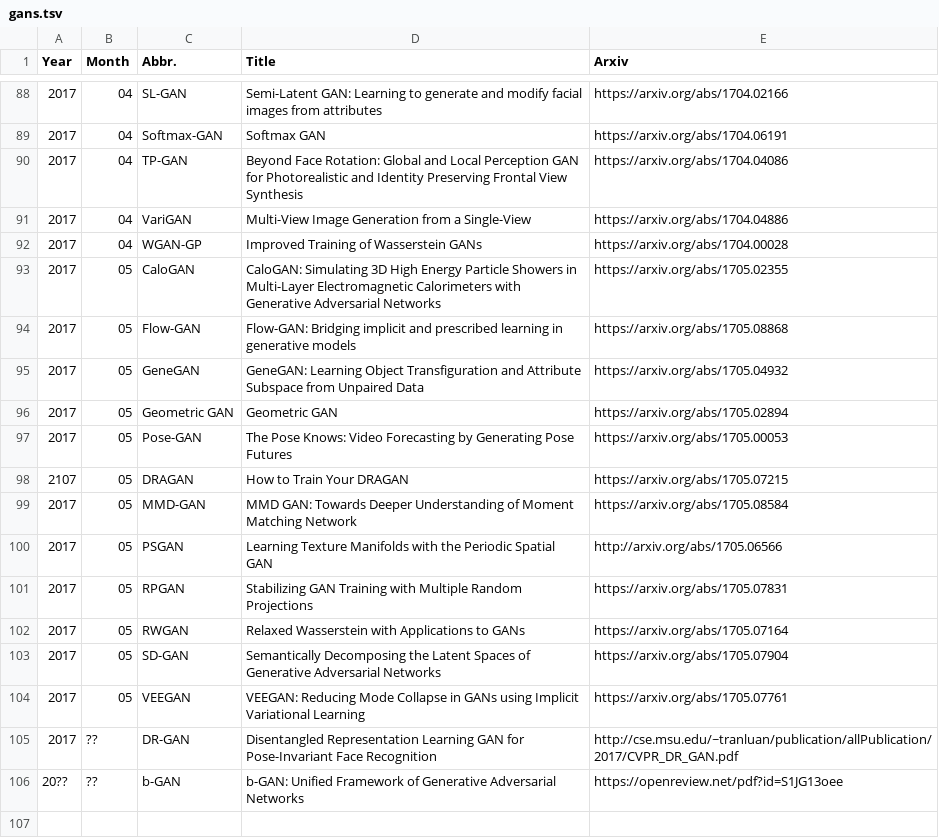
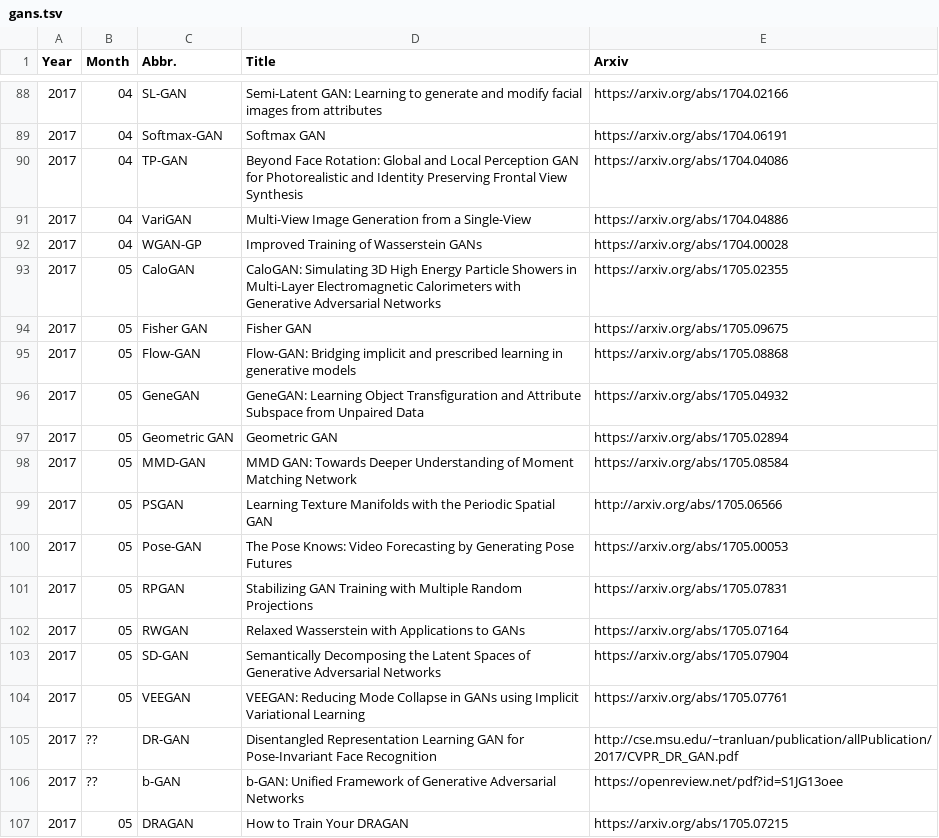
Before and after one commit to hindupuravinash/the-gan-zoo, a TSV file: gans.tsv, drawn as a sheet; only a part is shown, gaps mark what is left out.

Commit message:
add fisher gan

```diff
--- a/gans.tsv
+++ b/gans.tsv
@@ -93,2 +93,3 @@ Year	Month	Abbr.	Title	Arxiv
 2017	05	CaloGAN	CaloGAN: Simulating 3D High Energy Particle Showers in Multi-Layer Electromagnetic Calorimeters with Generative Adversarial Networks	https://arxiv.org/abs/1705.02355
+2017	05	Fisher GAN	Fisher GAN	https://arxiv.org/abs/1705.09675
 2017	05	Flow-GAN	Flow-GAN: Bridging implicit and prescribed learning in generative models	https://arxiv.org/abs/1705.08868
@@ -96,6 +97,5 @@ Year	Month	Abbr.	Title	Arxiv
 2017	05	Geometric GAN	Geometric GAN	https://arxiv.org/abs/1705.02894
-2017	05	Pose-GAN	The Pose Knows: Video Forecasting by Generating Pose Futures	https://arxiv.org/abs/1705.00053
-2107	05	DRAGAN	How to Train Your DRAGAN	https://arxiv.org/abs/1705.07215
 2017	05	MMD-GAN	MMD GAN: Towards Deeper Understanding of Moment Matching Network	https://arxiv.org/abs/1705.08584
 2017	05	PSGAN	Learning Texture Manifolds with the Periodic Spatial GAN	http://arxiv.org/abs/1705.06566
+2017	05	Pose-GAN	The Pose Knows: Video Forecasting by Generating Pose Futures	https://arxiv.org/abs/1705.00053
 2017	05	RPGAN	Stabilizing GAN Training with Multiple Random Projections	https://arxiv.org/abs/1705.07831
@@ -105,2 +105,3 @@ Year	Month	Abbr.	Title	Arxiv
 2017	??	DR-GAN	Disentangled Representation Learning GAN for Pose-Invariant Face Recognition	http://cse.msu.edu/~tranluan/publication/allPublication/2017/CVPR_DR_GAN.pdf
-20??	??	b-GAN	b-GAN: Unified Framework of Generative Adversarial Networks	https://openreview.net/pdf?id=S1JG13oee
+2017	??	b-GAN	b-GAN: Unified Framework of Generative Adversarial Networks	https://openreview.net/pdf?id=S1JG13oee
+2017	05	DRAGAN	How to Train Your DRAGAN	https://arxiv.org/abs/1705.07215
```
Also changed, not shown: 1 other file.
